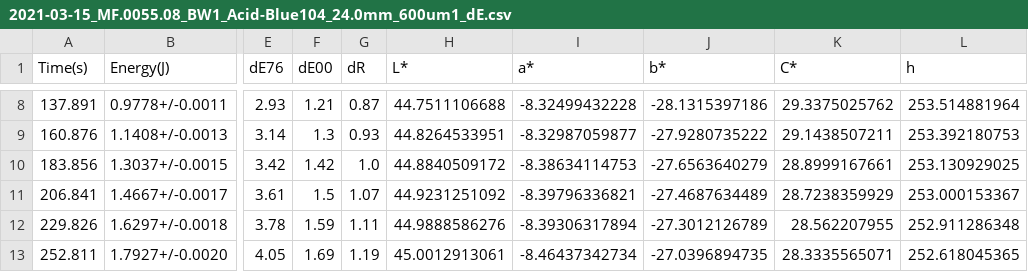
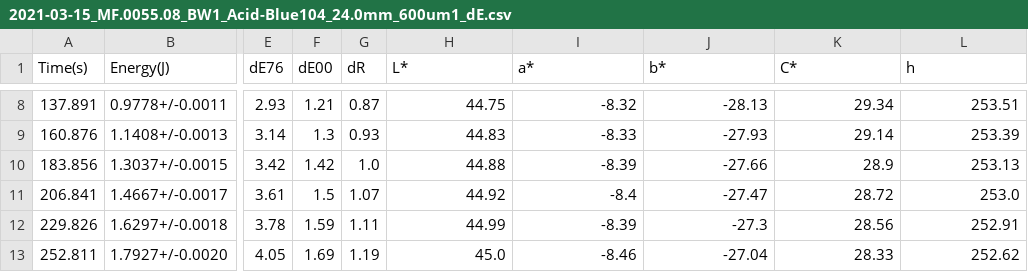
Before and after one commit to gustain/PhD, a CSV file: 2021-03-15_MF.0055.08_BW1_Acid-Blue104_24.0mm_600um1_dE.csv, drawn as a sheet; only a part is shown, gaps mark what is left out; the diff covers the shown part only; the diff names each change by its address in the sheet, - before the commit and + after, or states it on an @@ line.

```diff
--- a/2021-03-15_MF.0055.08_BW1_Acid-Blue104_24.0mm_600um1_dE.csv
+++ b/2021-03-15_MF.0055.08_BW1_Acid-Blue104_24.0mm_600um1_dE.csv
-H8 (L*): 44.7511106688
+H8 (L*): 44.75
-I8 (a*): -8.32499432228
+I8 (a*): -8.32
-J8 (b*): -28.1315397186
+J8 (b*): -28.13
-K8 (C*): 29.3375025762
+K8 (C*): 29.34
-L8 (h): 253.514881964
+L8 (h): 253.51
-H9 (L*): 44.8264533951
+H9 (L*): 44.83
-I9 (a*): -8.32987059877
+I9 (a*): -8.33
-J9 (b*): -27.9280735222
+J9 (b*): -27.93
-K9 (C*): 29.1438507211
+K9 (C*): 29.14
-L9 (h): 253.392180753
+L9 (h): 253.39
-H10 (L*): 44.8840509172
+H10 (L*): 44.88
-I10 (a*): -8.38634114753
+I10 (a*): -8.39
-J10 (b*): -27.6563640279
+J10 (b*): -27.66
-K10 (C*): 28.8999167661
+K10 (C*): 28.9
-L10 (h): 253.130929025
+L10 (h): 253.13
-H11 (L*): 44.9231251092
+H11 (L*): 44.92
-I11 (a*): -8.39796336821
+I11 (a*): -8.4
-J11 (b*): -27.4687634489
+J11 (b*): -27.47
-K11 (C*): 28.7238359929
+K11 (C*): 28.72
-L11 (h): 253.000153367
+L11 (h): 253.0
-H12 (L*): 44.9888586276
+H12 (L*): 44.99
-I12 (a*): -8.39306317894
+I12 (a*): -8.39
-J12 (b*): -27.3012126789
+J12 (b*): -27.3
-K12 (C*): 28.562207955
+K12 (C*): 28.56
-L12 (h): 252.911286348
+L12 (h): 252.91
-H13 (L*): 45.0012913061
+H13 (L*): 45.0
-I13 (a*): -8.46437342734
+I13 (a*): -8.46
-J13 (b*): -27.0396894735
+J13 (b*): -27.04
-K13 (C*): 28.3335565071
+K13 (C*): 28.33
-L13 (h): 252.618045365
+L13 (h): 252.62
```
Also changed, not shown: 120 edited cells elsewhere in this file, 1 other file.
